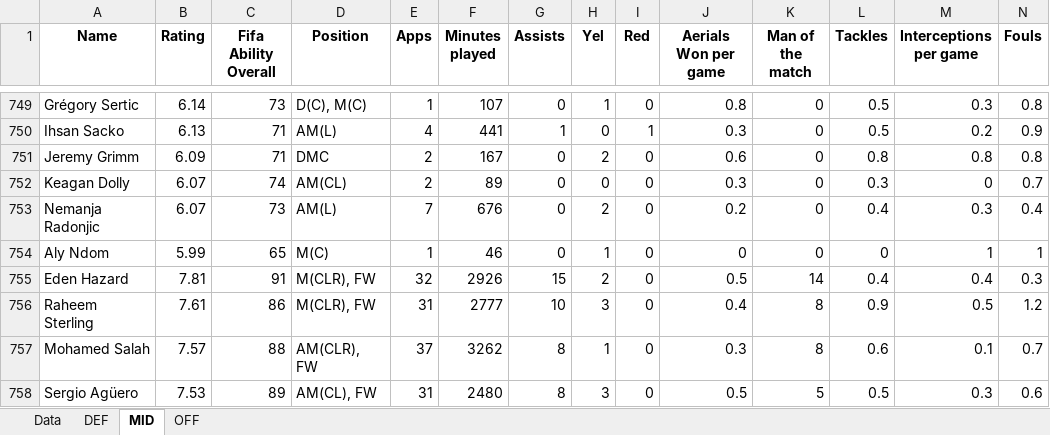
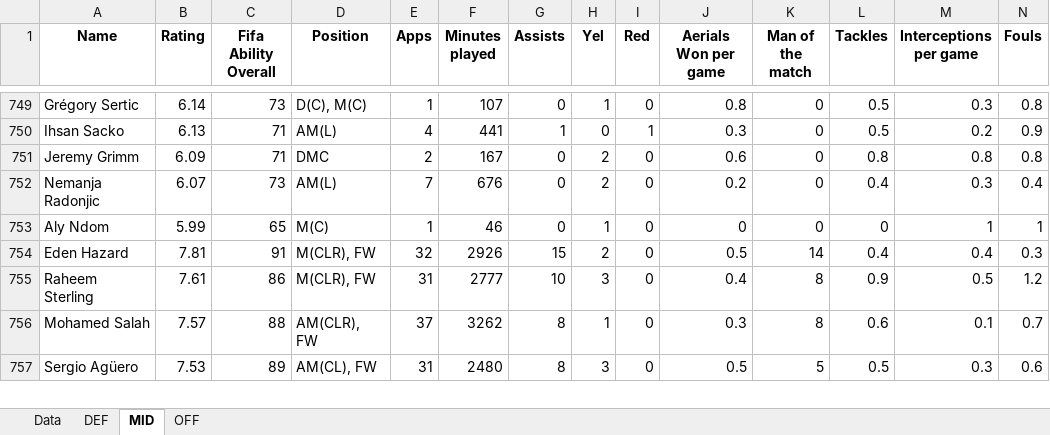
Before and after one commit to RMehdid/EA-Twin, an Excel workbook: Cleaned_Data.xlsx, sheet MID, drawn as a sheet; only a part is shown, gaps mark what is left out; values as stored, in another font and other column widths than the file's, no borders; rows hold the shown columns only; the diff names each change by its address in the sheet, - before the commit and + after, or states it on an @@ line.

```diff
--- a/Cleaned_Data.xlsx (sheet MID)
+++ b/Cleaned_Data.xlsx (sheet MID)
-row 752: Keagan Dolly | 6.07 | 74 | AM(CL) | 2 | 89 | 0 | 0 | 0 | 0.3 | 0 | 0.3 | 0 | 0.7
```
Also changed, not shown: sheet Data, 1 other file.
